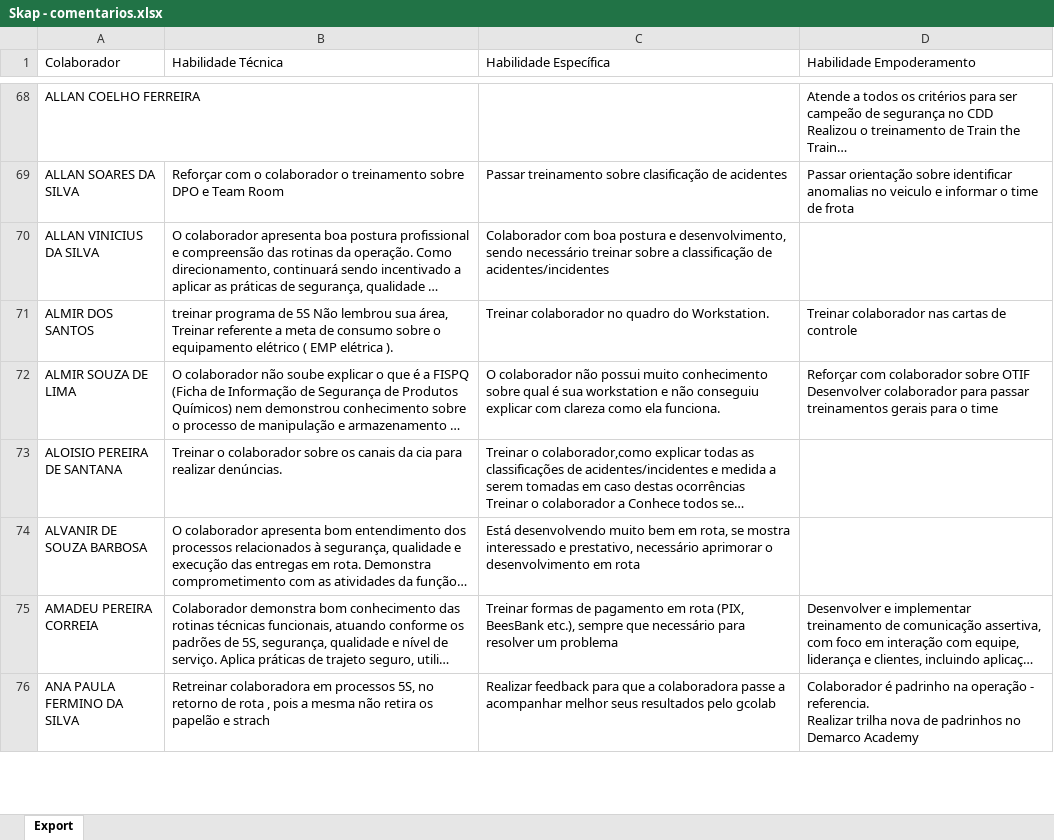
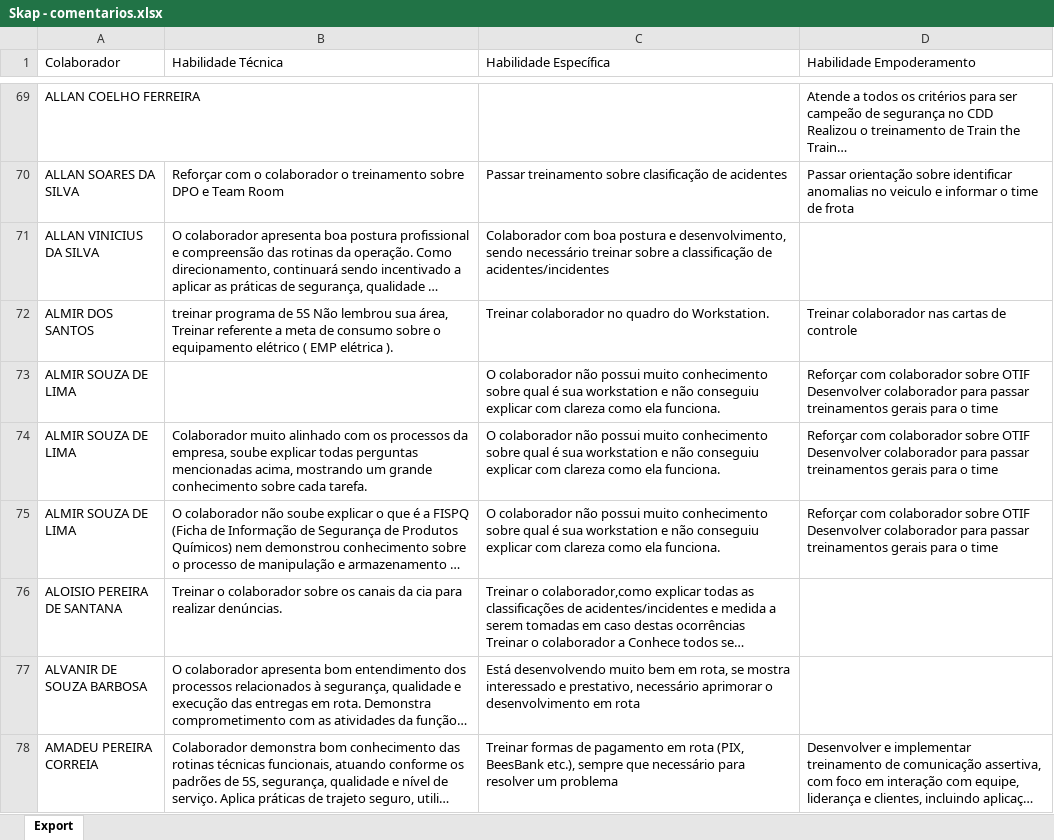
Before and after one commit to Bruna-gzr/dashboard-skap, an Excel workbook: data/Skap - comentarios.xlsx, sheet Export, drawn as a sheet; only a part is shown, gaps mark what is left out; the shorter side is filled out with more unchanged rows; long unchanged cells end in …; values as stored, in another font and other column widths than the file's, no borders; ↵ is a line break in a cell; the diff covers the shown part only; the diff names each change by its address in the sheet, - before the commit and + after, or states it on an @@ line.

```diff
--- a/data/Skap - comentarios.xlsx (sheet Export)
+++ b/data/Skap - comentarios.xlsx (sheet Export)
+row 73: ALMIR SOUZA DE LIMA |  | O colaborador não possui muito conhecimento sobre qual é sua workstation e não conseguiu explicar com clareza como ela funciona. | Reforçar com colaborador sobre OTIF ↵ Desenvolver colaborador para passar treinamentos gerais para o time
+row 74: ALMIR SOUZA DE LIMA | Colaborador muito alinhado com os processos da empresa, soube explicar todas perguntas mencionadas acima, mostrando um grande conhecimento sobre cada tarefa. | O colaborador não possui muito conhecimento sobre qual é sua workstation e não conseguiu explicar com clareza como ela funciona. | Reforçar com colaborador sobre OTIF ↵ Desenvolver colaborador para passar treinamentos gerais para o time
```
Also changed, not shown: 26 added rows, 4 removed rows and 19 edited cells elsewhere in this sheet, data/Acomp novos.xlsx, data/Base colaboradores ativos.xlsx, 6 other files.
